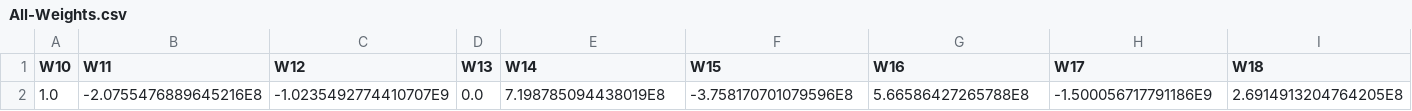
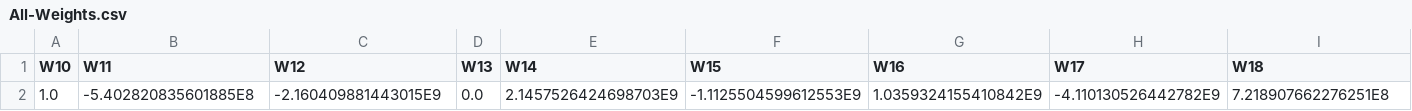
Before and after one commit to grschroder/RedeMLP-Vinhos, a CSV file: RedeMLP-Vinhos/Docs/All-Weights.csv, drawn as a sheet; only a part is shown; removed rows and columns are numbered as before the commit, all else as after; rows hold the shown columns only; the diff names each change by its address in the sheet, - before the commit and + after, or states it on an @@ line.

```diff
--- a/RedeMLP-Vinhos/Docs/All-Weights.csv
+++ b/RedeMLP-Vinhos/Docs/All-Weights.csv
-row 2: 1.0 | -2.0755476889645216E8 | -1.0235492774410707E9 | 0.0 | 7.198785094438019E8 | -3.758170701079596E8 | 5.66586427265788E8 | -1.500056717791186E9 | 2.6914913204764205E8
+row 2: 1.0 | -5.402820835601885E8 | -2.160409881443015E9 | 0.0 | 2.1457526424698703E9 | -1.1125504599612553E9 | 1.0359324155410842E9 | -4.110130526442782E9 | 7.218907662276251E8
```
Also changed, not shown: 5 other files.
